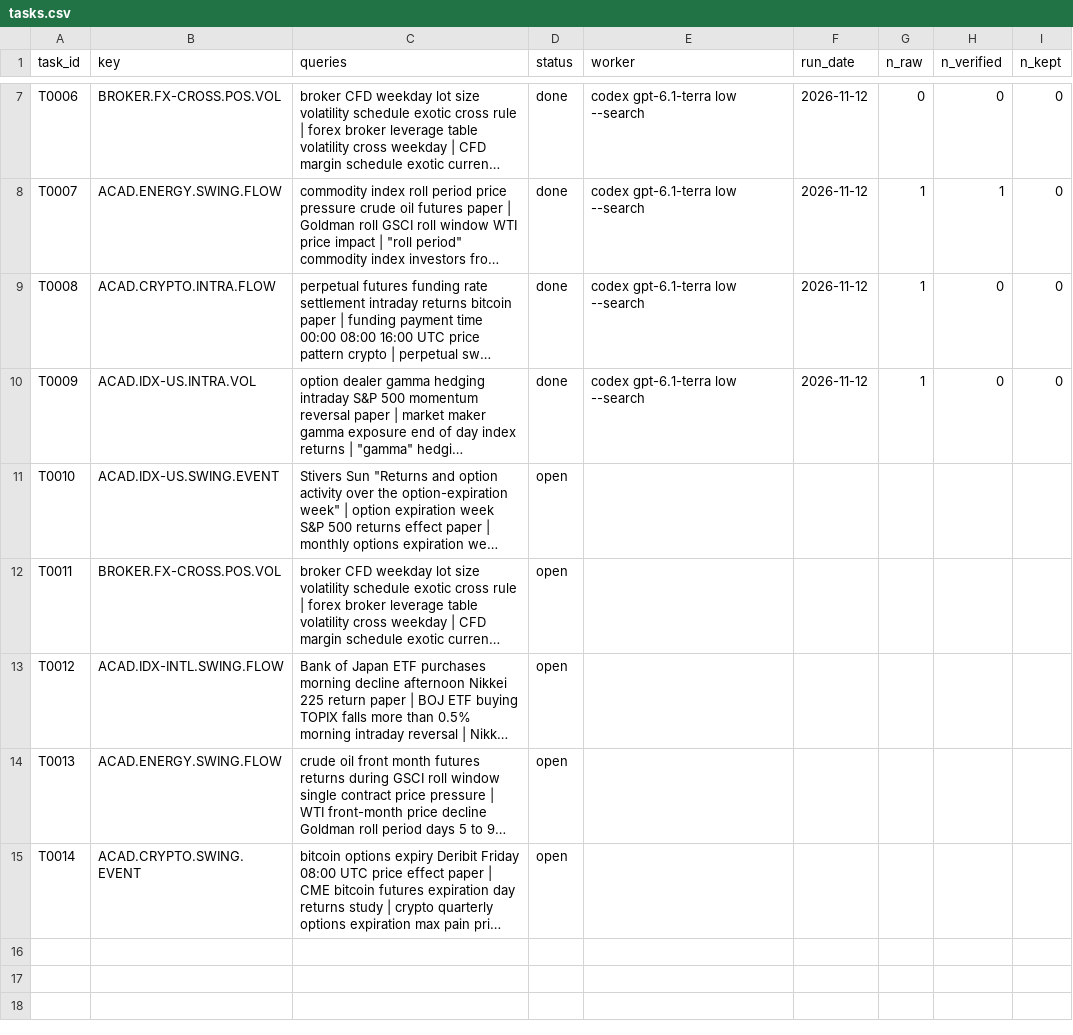
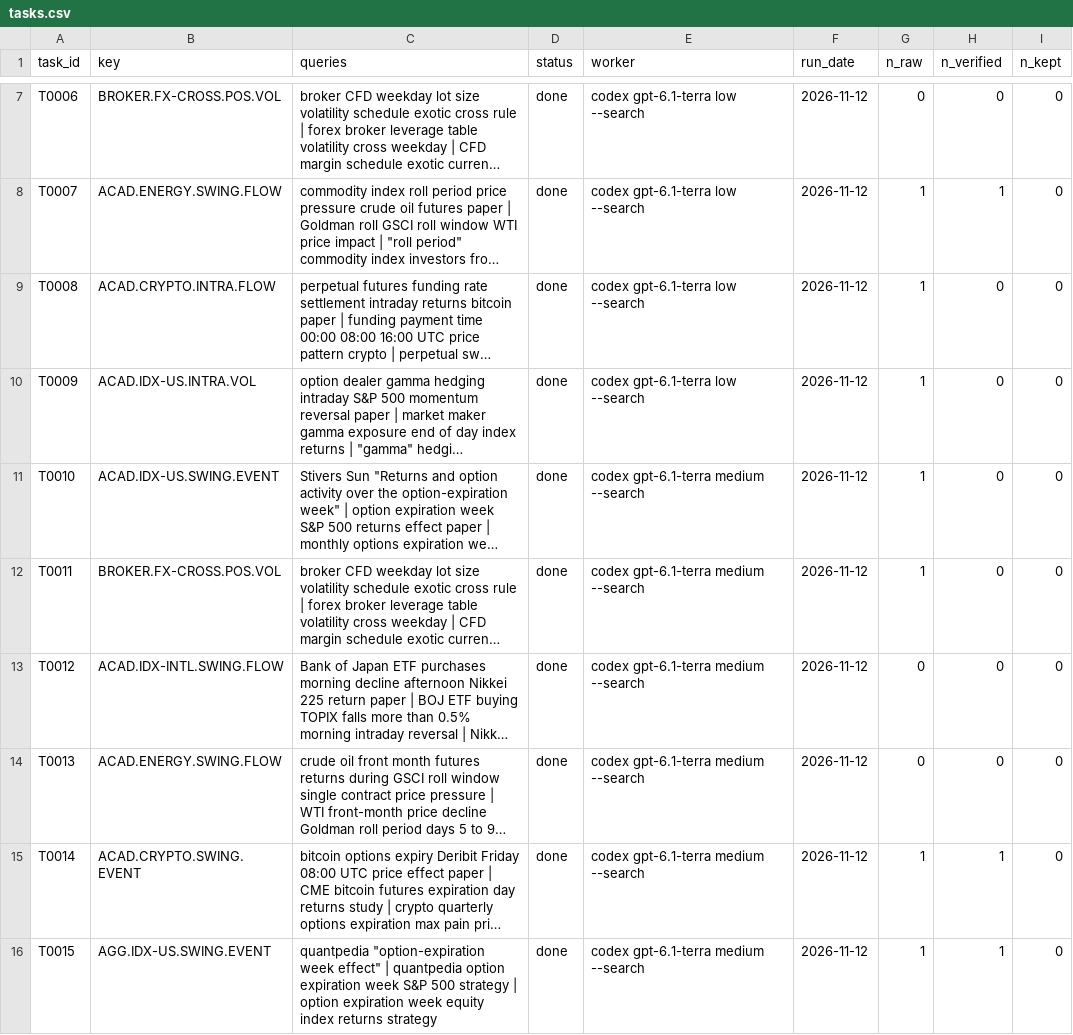
Before and after one commit to hslu-jwn/claude-backtester_V2, a CSV file: research/harvest/tasks.csv, drawn as a sheet; only a part is shown, gaps mark what is left out; long unchanged cells end in …; the diff covers the shown part only; the diff names each change by its address in the sheet, - before the commit and + after, or states it on an @@ line.

```diff
--- a/research/harvest/tasks.csv
+++ b/research/harvest/tasks.csv
-D11:D15 (status): open
+D11:D15 (status): done
-E11:E15 (worker): (empty)
+E11:E15 (worker): codex gpt-6.1-terra medium --search
-F11:F15 (run_date): (empty)
+F11:F15 (run_date): 2026-11-12
-G11:G12 (n_raw): (empty)
+G11:G12 (n_raw): 1
-H11:H14 (n_verified): (empty)
+H11:H14 (n_verified): 0
-I11:I15 (n_kept): (empty)
+I11:I15 (n_kept): 0
-G13:G14 (n_raw): (empty)
+G13:G14 (n_raw): 0
-G15 (n_raw): (empty)
+G15 (n_raw): 1
-H15 (n_verified): (empty)
+H15 (n_verified): 1
+row 16: T0015 | AGG.IDX-US.SWING.EVENT | quantpedia "option-expiration week effect" | quantpedia option expiration week S&P 500 strategy | option expiration week equity index returns strategy | done | codex gpt-6.1-terra medium --search | 2026-11-12 | 1 | 1 | 0
```
Also changed, not shown: 5 added rows elsewhere in this file, research/harvest/known_families.csv, research/ledger.csv, 8 other files.
